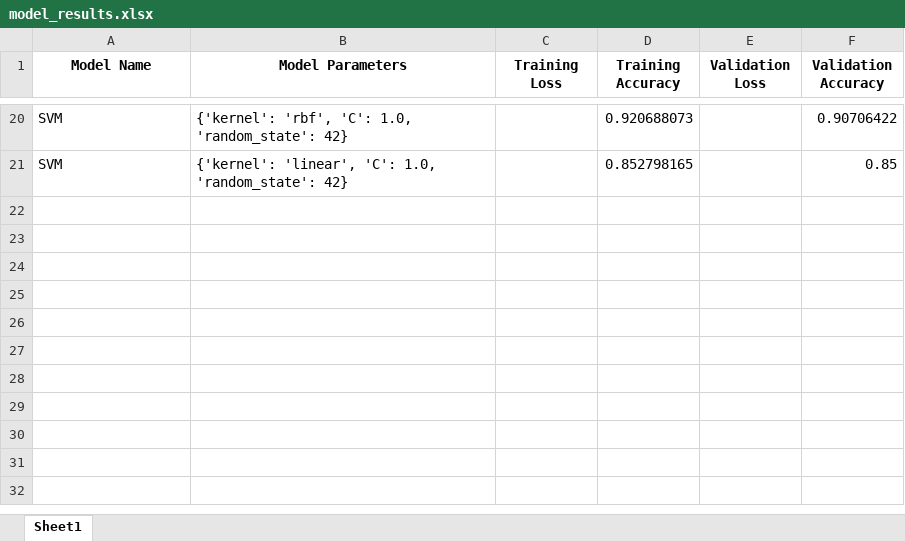
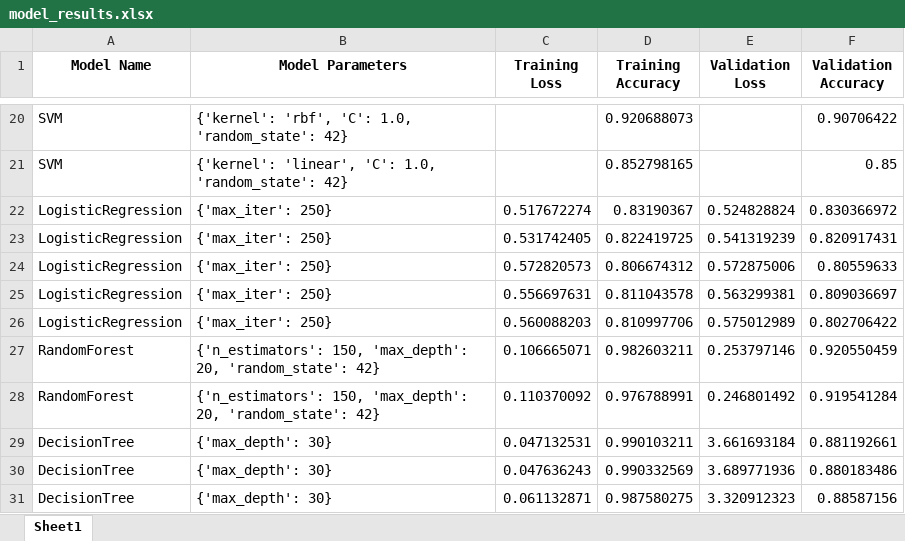
Before and after one commit to tastangh/GestureSenseClassifier, an Excel workbook: output/model_results.xlsx, sheet Sheet1, drawn as a sheet; only a part is shown, gaps mark what is left out; values as stored, in another font and other column widths than the file's, no borders; the diff names each change by its address in the sheet, - before the commit and + after, or states it on an @@ line.

```diff
--- a/output/model_results.xlsx (sheet Sheet1)
+++ b/output/model_results.xlsx (sheet Sheet1)
+row 22: LogisticRegression | {'max_iter': 250} | 0.517672274 | 0.83190367 | 0.524828824 | 0.830366972
+row 23: LogisticRegression | {'max_iter': 250} | 0.531742405 | 0.822419725 | 0.541319239 | 0.820917431
+row 24: LogisticRegression | {'max_iter': 250} | 0.572820573 | 0.806674312 | 0.572875006 | 0.80559633
+row 25: LogisticRegression | {'max_iter': 250} | 0.556697631 | 0.811043578 | 0.563299381 | 0.809036697
+row 26: LogisticRegression | {'max_iter': 250} | 0.560088203 | 0.810997706 | 0.575012989 | 0.802706422
+row 27: RandomForest | {'n_estimators': 150, 'max_depth': 20, 'random_state': 42} | 0.106665071 | 0.982603211 | 0.253797146 | 0.920550459
+row 28: RandomForest | {'n_estimators': 150, 'max_depth': 20, 'random_state': 42} | 0.110370092 | 0.976788991 | 0.246801492 | 0.919541284
+row 29: DecisionTree | {'max_depth': 30} | 0.047132531 | 0.990103211 | 3.661693184 | 0.881192661
+row 30: DecisionTree | {'max_depth': 30} | 0.047636243 | 0.990332569 | 3.689771936 | 0.880183486
+row 31: DecisionTree | {'max_depth': 30} | 0.061132871 | 0.987580275 | 3.320912323 | 0.88587156
```
Also changed, not shown: 6 other files.
